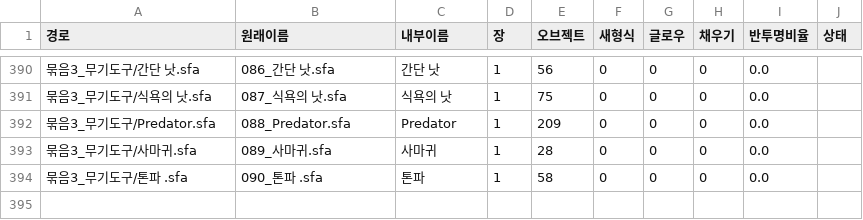
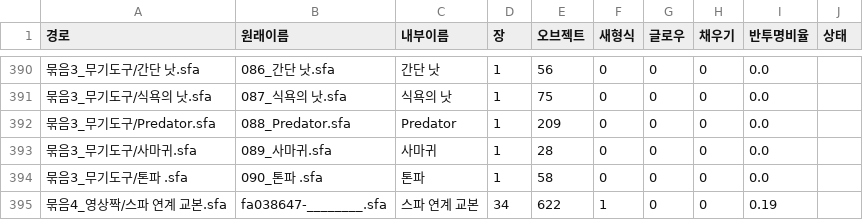
Before and after one commit to twoapple08/AI-sfa, a CSV file: data/user_sfa/index.csv, drawn as a sheet; only a part is shown, gaps mark what is left out; the diff names each change by its address in the sheet, - before the commit and + after, or states it on an @@ line.

```diff
--- a/data/user_sfa/index.csv
+++ b/data/user_sfa/index.csv
+row 395: 묶음4_영상짝/스파 연계 교본.sfa | fa038647-________.sfa | 스파 연계 교본 | 34 | 622 | 1 | 0 | 0 | 0.19
```
Also changed, not shown: 4 other files.
